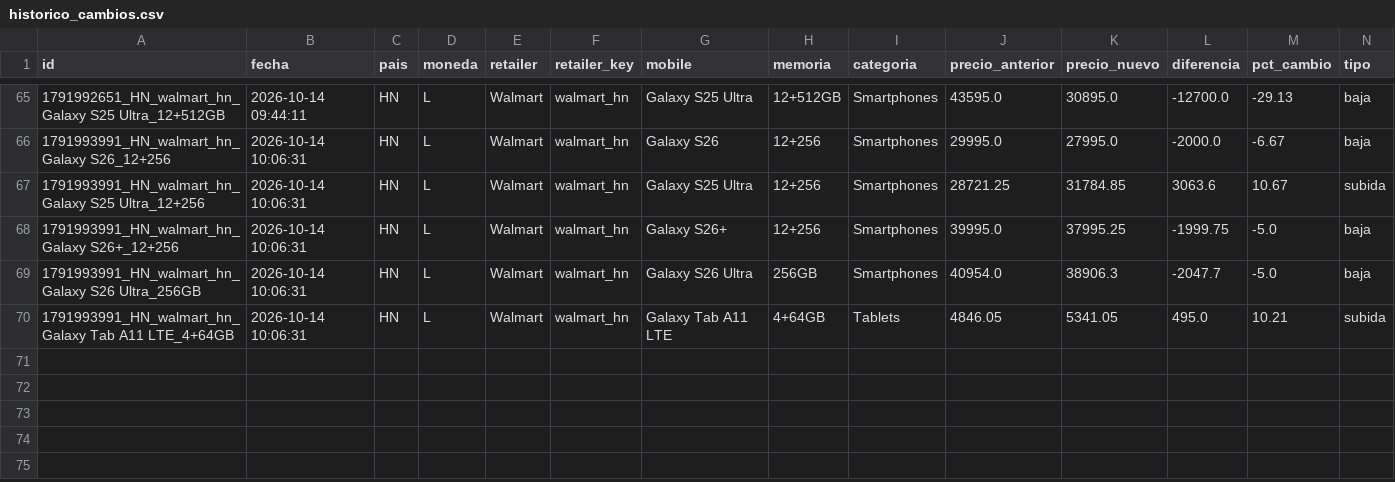
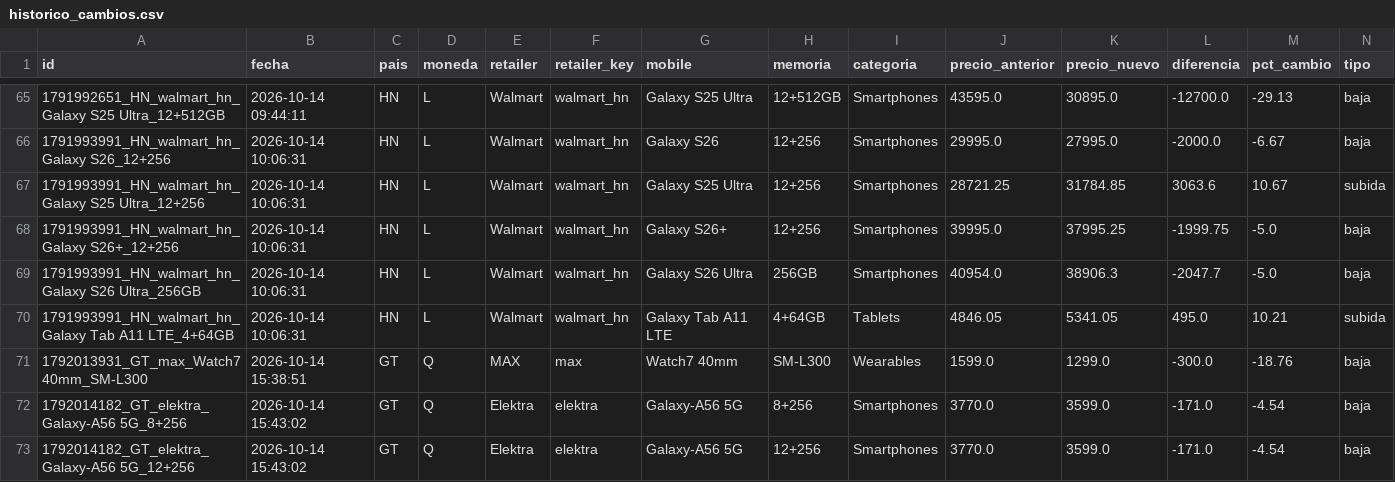
Before and after one commit to goldenboy1496/reporte-precios, a CSV file: data/historico_cambios.csv, drawn as a sheet; only a part is shown, gaps mark what is left out.

```diff
--- a/data/historico_cambios.csv
+++ b/data/historico_cambios.csv
@@ -70 +70,4 @@ id,fecha,pais,moneda,retailer,retailer_key,mobile,memoria,categoria,precio_anter
 1791993991_HN_walmart_hn_Galaxy Tab A11 LTE_4+64GB,2026-10-14 10:06:31,HN,L,Walmart,walmart_hn,Galaxy Tab A11 LTE,4+64GB,Tablets,4846.05,5341.05,495.0,10.21,subida
+1792013931_GT_max_Watch7 40mm_SM-L300,2026-10-14 15:38:51,GT,Q,MAX,max,Watch7 40mm,SM-L300,Wearables,1599.0,1299.0,-300.0,-18.76,baja
+1792014182_GT_elektra_Galaxy-A56 5G_8+256,2026-10-14 15:43:02,GT,Q,Elektra,elektra,Galaxy-A56 5G,8+256,Smartphones,3770.0,3599.0,-171.0,-4.54,baja
+1792014182_GT_elektra_Galaxy-A56 5G_12+256,2026-10-14 15:43:02,GT,Q,Elektra,elektra,Galaxy-A56 5G,12+256,Smartphones,3770.0,3599.0,-171.0,-4.54,baja
```
Also changed, not shown: data/mis_precios.csv, data/productos_max.csv, 7 other files.
